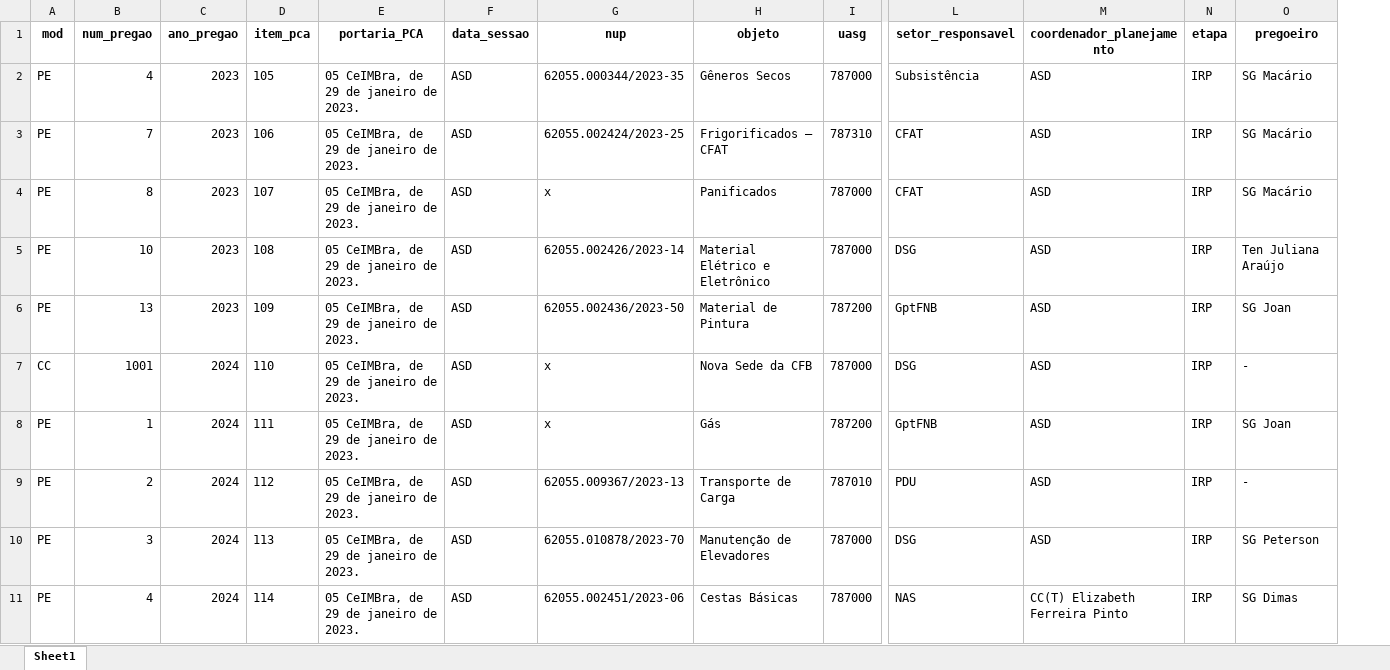
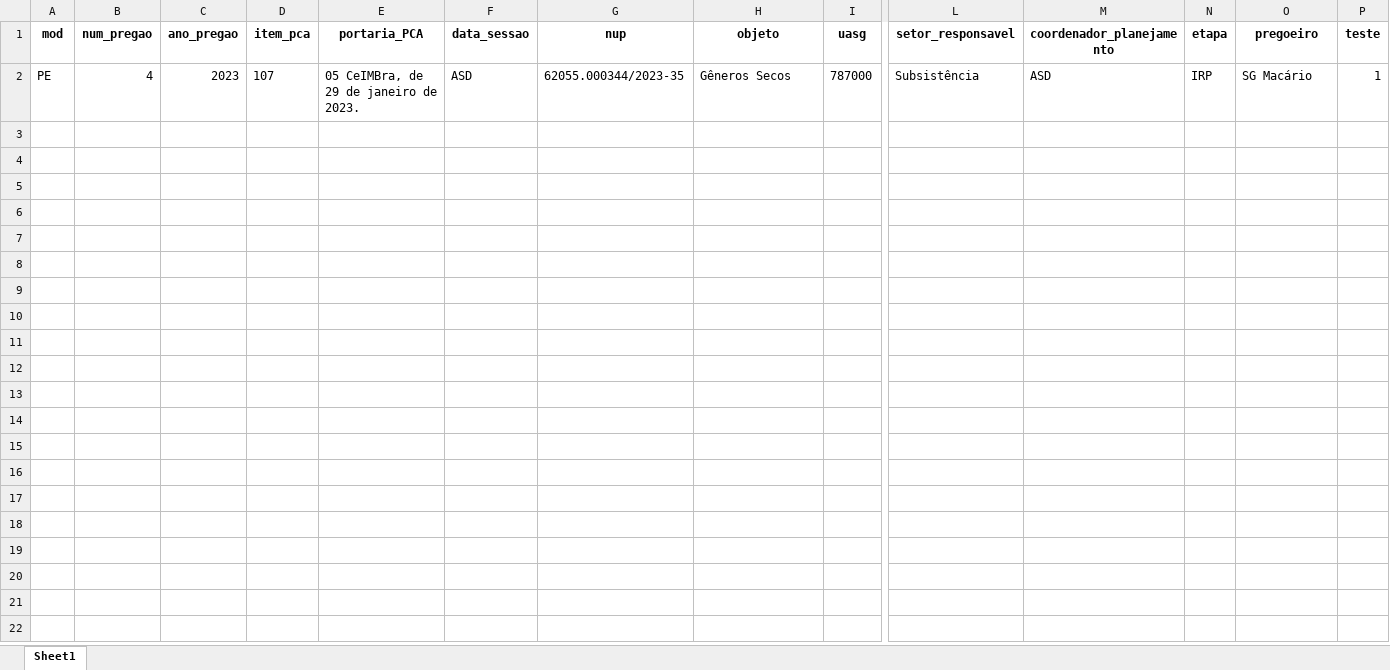
Before and after one commit to Guilhermeksc/licitacao360, an Excel workbook: database/controle_processos.xlsx, sheet Sheet1, drawn as a sheet; only a part is shown, gaps mark what is left out; values as stored, in another font and other column widths than the file's, no borders; removed rows and columns are numbered as before the commit, all else as after; rows hold the shown columns only; the diff covers the shown part only; the diff names each change by its address in the sheet, - before the commit and + after, or states it on an @@ line.

Commit message:
teste

```diff
--- a/database/controle_processos.xlsx (sheet Sheet1)
+++ b/database/controle_processos.xlsx (sheet Sheet1)
+column P (teste), row 2: 1
-D2 (item_pca): 105
+D2 (item_pca): 107
-row 3: PE | 7 | 2023 | 106 | 05 CeIMBra, de 29 de janeiro de 2023. | ASD | 62055.002424/2023-25 | Frigorificados – CFAT | 787310 | CFAT | ASD | IRP | SG Macário
-row 4: PE | 8 | 2023 | 107 | 05 CeIMBra, de 29 de janeiro de 2023. | ASD | x | Panificados | 787000 | CFAT | ASD | IRP | SG Macário
-row 5: PE | 10 | 2023 | 108 | 05 CeIMBra, de 29 de janeiro de 2023. | ASD | 62055.002426/2023-14 | Material Elétrico e Eletrônico | 787000 | DSG | ASD | IRP | Ten Juliana Araújo
-row 6: PE | 13 | 2023 | 109 | 05 CeIMBra, de 29 de janeiro de 2023. | ASD | 62055.002436/2023-50 | Material de Pintura | 787200 | GptFNB | ASD | IRP | SG Joan
-row 7: CC | 1001 | 2024 | 110 | 05 CeIMBra, de 29 de janeiro de 2023. | ASD | x | Nova Sede da CFB | 787000 | DSG | ASD | IRP | -
-row 8: PE | 1 | 2024 | 111 | 05 CeIMBra, de 29 de janeiro de 2023. | ASD | x | Gás | 787200 | GptFNB | ASD | IRP | SG Joan
-row 9: PE | 2 | 2024 | 112 | 05 CeIMBra, de 29 de janeiro de 2023. | ASD | 62055.009367/2023-13 | Transporte de Carga | 787010 | PDU | ASD | IRP | -
-row 10: PE | 3 | 2024 | 113 | 05 CeIMBra, de 29 de janeiro de 2023. | ASD | 62055.010878/2023-70 | Manutenção de Elevadores | 787000 | DSG | ASD | IRP | SG Peterson
-row 11: PE | 4 | 2024 | 114 | 05 CeIMBra, de 29 de janeiro de 2023. | ASD | 62055.002451/2023-06 | Cestas Básicas | 787000 | NAS | CC(T) Elizabeth Ferreira Pinto | IRP | SG Dimas
```
Also changed, not shown: 18 removed rows elsewhere in this sheet, database/ordenador_despesas.xlsx, 9 other files.
